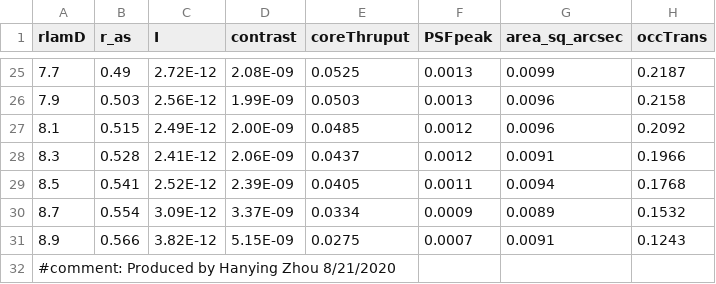
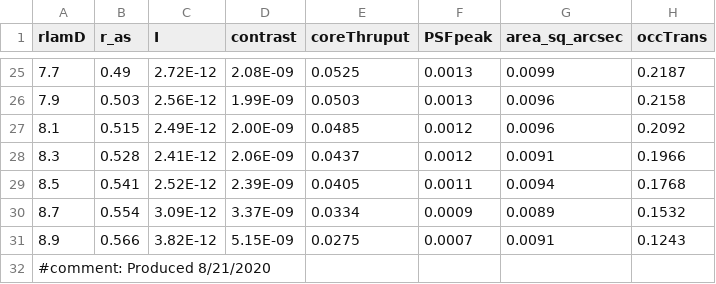
Before and after one commit to roman-corgi/cgi_noise, a CSV file: EBcsvData/Photometry/CGPERF_SPEC_20200617.csv, drawn as a sheet; only a part is shown, gaps mark what is left out.

```diff
--- a/EBcsvData/Photometry/CGPERF_SPEC_20200617.csv
+++ b/EBcsvData/Photometry/CGPERF_SPEC_20200617.csv
@@ -31,2 +31,2 @@ rlamD,r_as,I,contrast,coreThruput,PSFpeak,area_sq_arcsec,occTrans
 8.9,0.566,3.82E-12,5.15E-09,0.0275,0.0007,0.0091,0.1243
-#comment:  Produced by Hanying Zhou 8/21/2020,,,,,,,
+#comment:  Produced 8/21/2020,,,,,,,
```
Also changed, not shown: EBcsvData/Photometry/CGPERF_HLC_20190210br.csv, EBcsvData/Photometry/STRAY_lightforFRN210315.csv, 5 other files.
